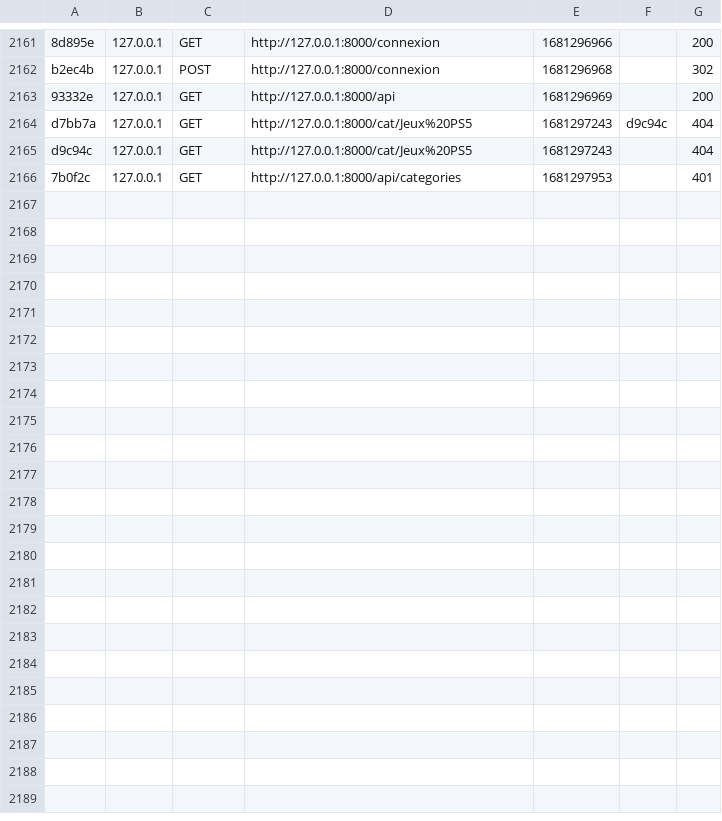
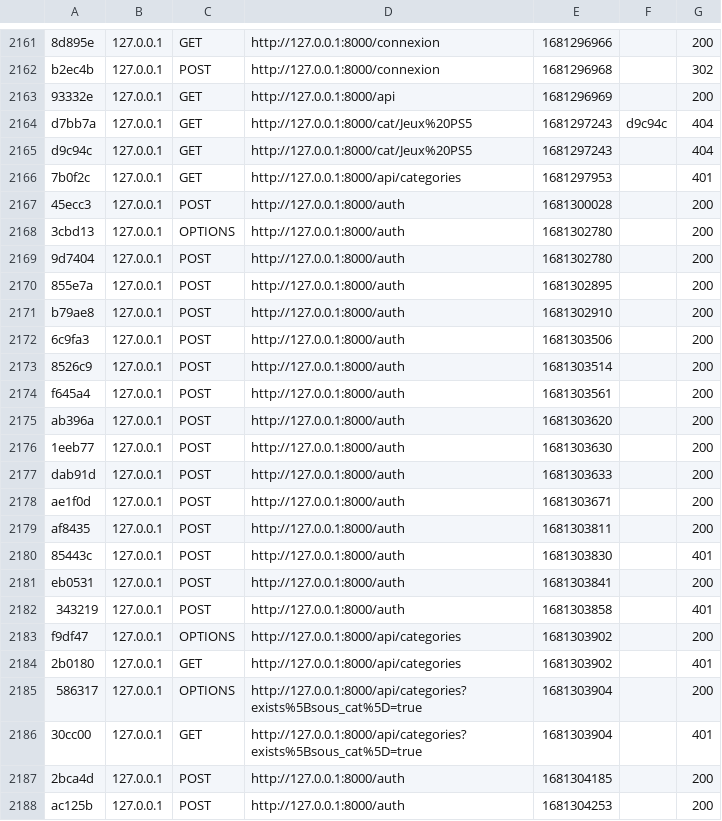
Before and after one commit to PierrePac/Symfony, a CSV file: Green-Village/var/cache/dev/profiler/index.csv, drawn as a sheet; only a part is shown, gaps mark what is left out; the diff names each change by its address in the sheet, - before the commit and + after, or states it on an @@ line.

```diff
--- a/Green-Village/var/cache/dev/profiler/index.csv
+++ b/Green-Village/var/cache/dev/profiler/index.csv
+row 2167: 45ecc3 | 127.0.0.1 | POST | http://127.0.0.1:8000/auth | 1681300028 |  | 200
+row 2168: 3cbd13 | 127.0.0.1 | OPTIONS | http://127.0.0.1:8000/auth | 1681302780 |  | 200
+row 2169: 9d7404 | 127.0.0.1 | POST | http://127.0.0.1:8000/auth | 1681302780 |  | 200
+row 2170: 855e7a | 127.0.0.1 | POST | http://127.0.0.1:8000/auth | 1681302895 |  | 200
+row 2171: b79ae8 | 127.0.0.1 | POST | http://127.0.0.1:8000/auth | 1681302910 |  | 200
+row 2172: 6c9fa3 | 127.0.0.1 | POST | http://127.0.0.1:8000/auth | 1681303506 |  | 200
+row 2173: 8526c9 | 127.0.0.1 | POST | http://127.0.0.1:8000/auth | 1681303514 |  | 200
+row 2174: f645a4 | 127.0.0.1 | POST | http://127.0.0.1:8000/auth | 1681303561 |  | 200
+row 2175: ab396a | 127.0.0.1 | POST | http://127.0.0.1:8000/auth | 1681303620 |  | 200
+row 2176: 1eeb77 | 127.0.0.1 | POST | http://127.0.0.1:8000/auth | 1681303630 |  | 200
+row 2177: dab91d | 127.0.0.1 | POST | http://127.0.0.1:8000/auth | 1681303633 |  | 200
+row 2178: ae1f0d | 127.0.0.1 | POST | http://127.0.0.1:8000/auth | 1681303671 |  | 200
+row 2179: af8435 | 127.0.0.1 | POST | http://127.0.0.1:8000/auth | 1681303811 |  | 200
+row 2180: 85443c | 127.0.0.1 | POST | http://127.0.0.1:8000/auth | 1681303830 |  | 401
+row 2181: eb0531 | 127.0.0.1 | POST | http://127.0.0.1:8000/auth | 1681303841 |  | 200
+row 2182: 343219 | 127.0.0.1 | POST | http://127.0.0.1:8000/auth | 1681303858 |  | 401
+row 2183: f9df47 | 127.0.0.1 | OPTIONS | http://127.0.0.1:8000/api/categories | 1681303902 |  | 200
+row 2184: 2b0180 | 127.0.0.1 | GET | http://127.0.0.1:8000/api/categories | 1681303902 |  | 401
+row 2185: 586317 | 127.0.0.1 | OPTIONS | http://127.0.0.1:8000/api/categories?exists%5Bsous_cat%5D=true | 1681303904 |  | 200
+row 2186: 30cc00 | 127.0.0.1 | GET | http://127.0.0.1:8000/api/categories?exists%5Bsous_cat%5D=true | 1681303904 |  | 401
+row 2187: 2bca4d | 127.0.0.1 | POST | http://127.0.0.1:8000/auth | 1681304185 |  | 200
+row 2188: ac125b | 127.0.0.1 | POST | http://127.0.0.1:8000/auth | 1681304253 |  | 200
```
Also changed, not shown: 23 other files.
